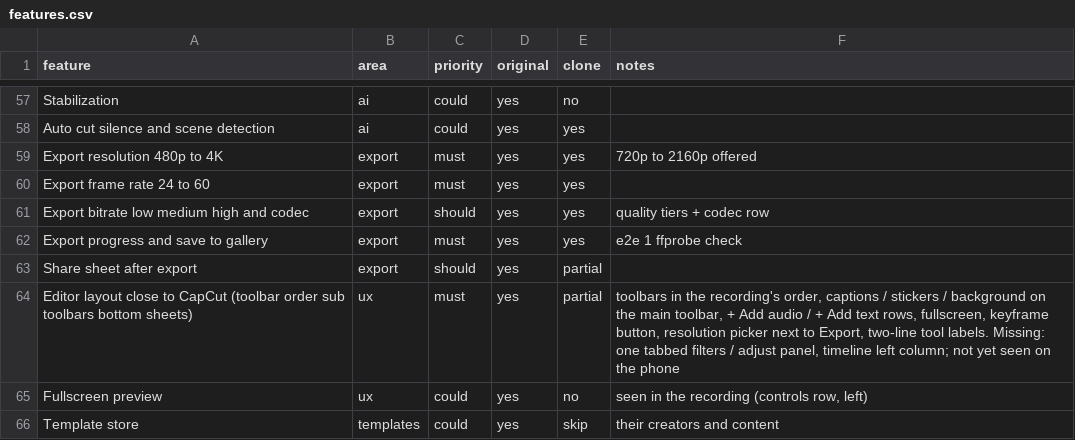
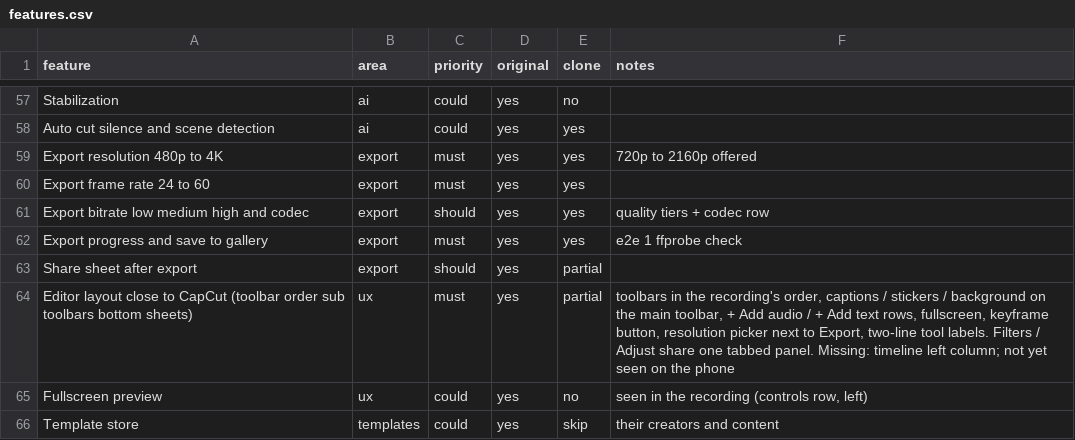
Before and after one commit to malatyabayhan5-jpg/ritim, a CSV file: replica/features.csv, drawn as a sheet; only a part is shown, gaps mark what is left out.

```diff
--- a/replica/features.csv
+++ b/replica/features.csv
@@ -63,3 +63,3 @@ Export progress and save to gallery,export,must,yes,yes,e2e 1 ffprobe check
 Share sheet after export,export,should,yes,partial,
-Editor layout close to CapCut (toolbar order sub toolbars bottom sheets),ux,must,yes,partial,"toolbars in the recording's order, captions / stickers / background on the main toolbar, + Add audio / + Add text rows, fullscreen, keyframe button, resolution picker next to Export, two-line tool labels. Missing: one tabbed filters / adjust panel, timeline left column; not yet seen on the phone"
+Editor layout close to CapCut (toolbar order sub toolbars bottom sheets),ux,must,yes,partial,"toolbars in the recording's order, captions / stickers / background on the main toolbar, + Add audio / + Add text rows, fullscreen, keyframe button, resolution picker next to Export, two-line tool labels. Filters / Adjust share one tabbed panel. Missing: timeline left column; not yet seen on the phone"
 Fullscreen preview,ux,could,yes,no,"seen in the recording (controls row, left)"
```
Also changed, not shown: 5 other files.
